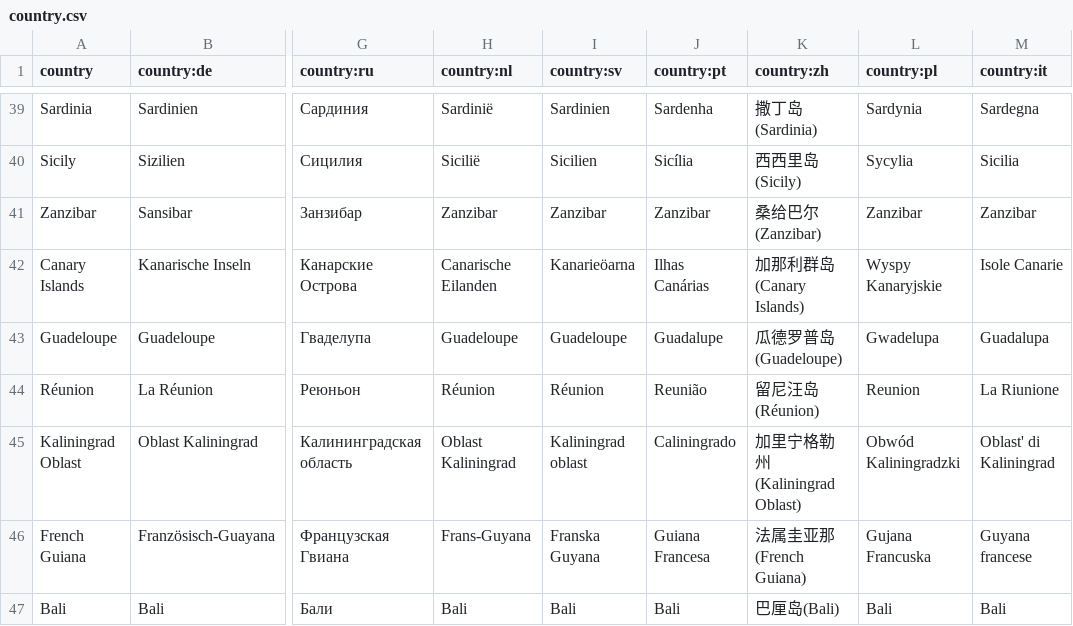
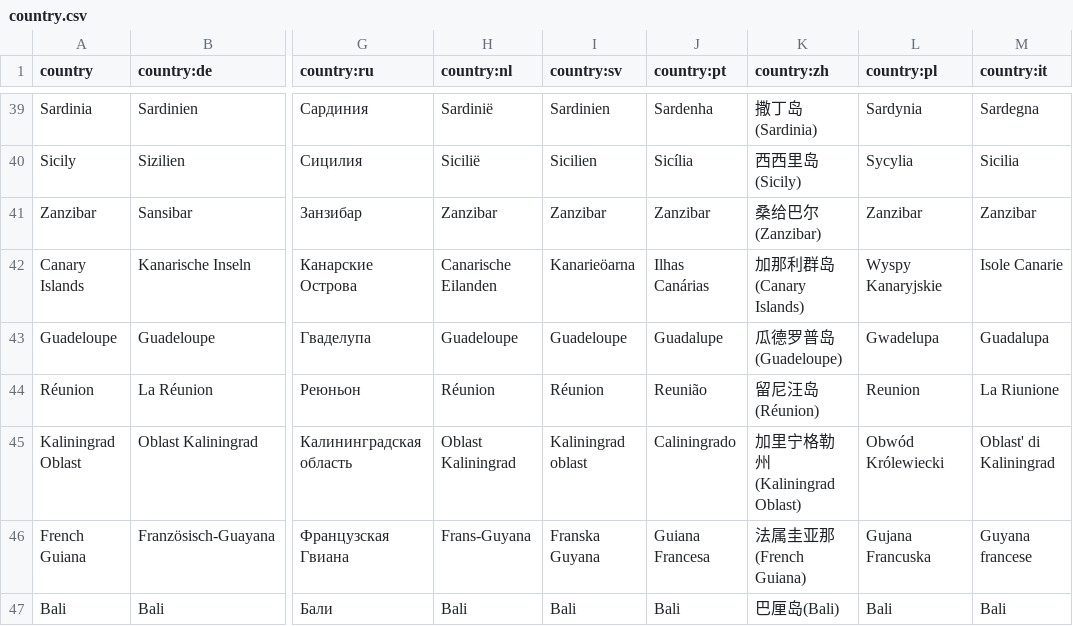
Before and after one commit to anki-geo/hardcore-geography, a CSV file: src/data/country.csv, drawn as a sheet; only a part is shown, gaps mark what is left out; the diff names each change by its address in the sheet, - before the commit and + after, or states it on an @@ line.

Commit message:
Update KO

```diff
--- a/src/data/country.csv
+++ b/src/data/country.csv
-L45 (country:pl): Obwód Kaliningradzki
+L45 (country:pl): Obwód Królewiecki
```
